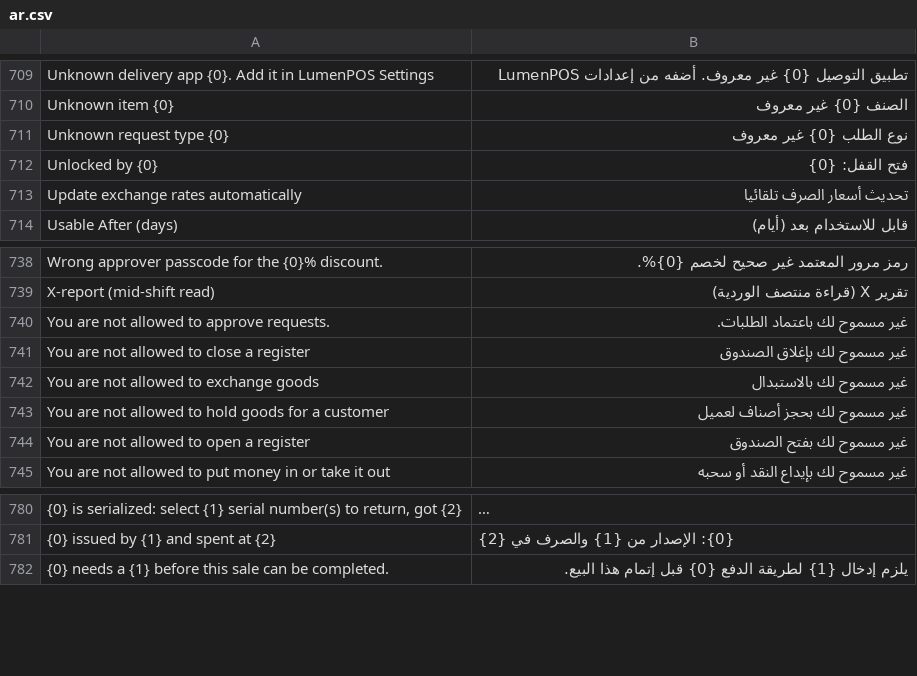
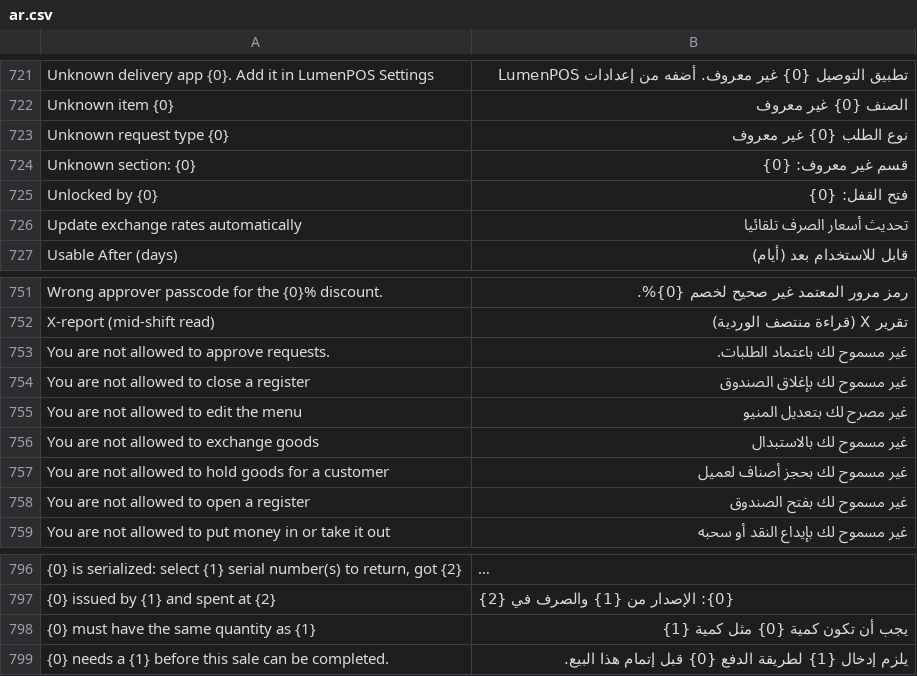
Before and after one commit to startpointcorporate/LumenRestaurants, a CSV file: lumen_restaurants/translations/ar.csv, drawn as a sheet; only a part is shown, gaps mark what is left out; long unchanged cells end in …; the diff covers the shown part only; the diff names each change by its address in the sheet, - before the commit and + after, or states it on an @@ line.

```diff
--- a/lumen_restaurants/translations/ar.csv
+++ b/lumen_restaurants/translations/ar.csv
+row 724: Unknown section: {0} | قسم غير معروف: {0}
+row 755: You are not allowed to edit the menu | غير مصرح لك بتعديل المنيو
+row 798: {0} must have the same quantity as {1} | يجب أن تكون كمية {0} مثل كمية {1}
```
Also changed, not shown: 14 added rows elsewhere in this file, 17 other files.
